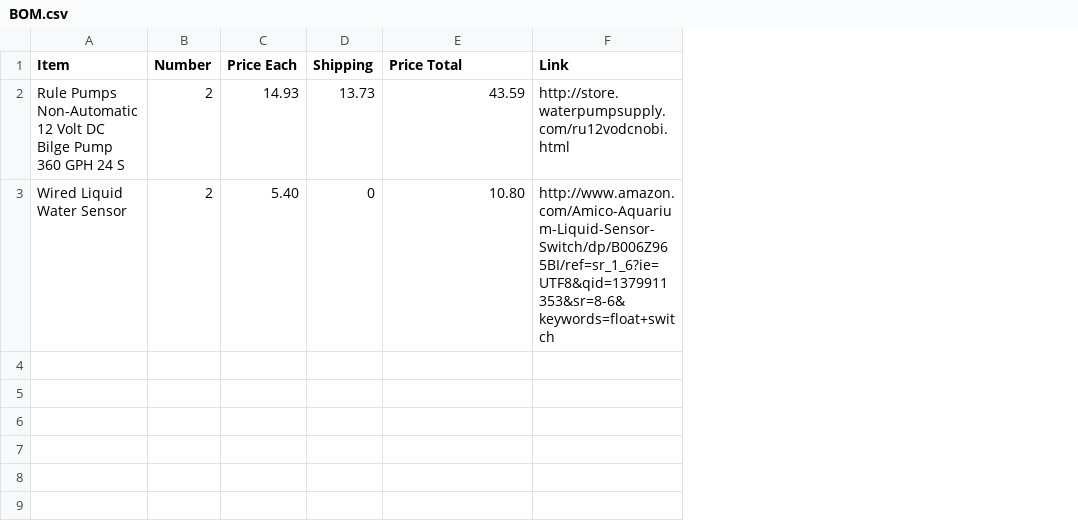
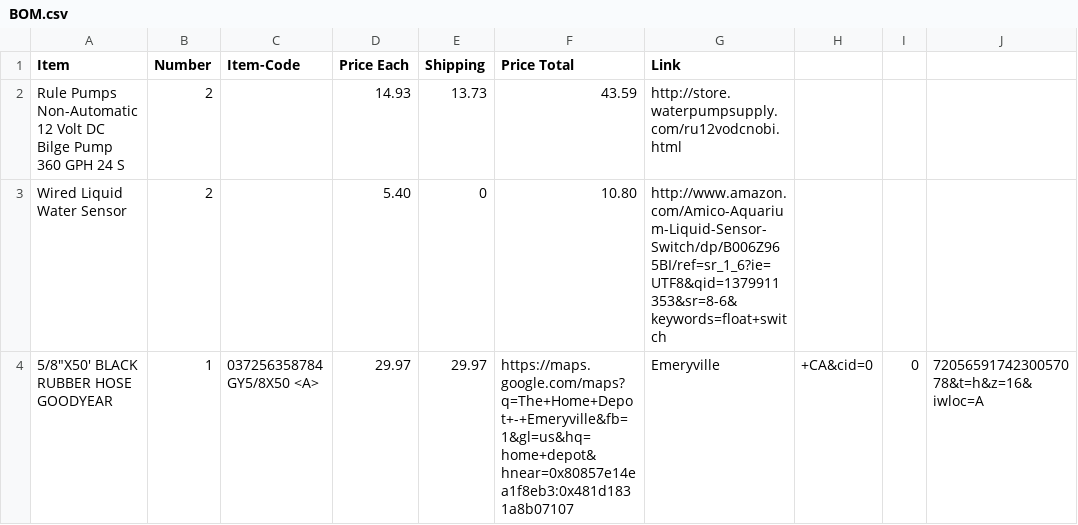
Before and after one commit to davidbreitzmann/biohacking, a CSV file: Materials/BOM.csv, drawn as a sheet; the diff names each change by its address in the sheet, - before the commit and + after, or states it on an @@ line.

Commit message:
Update BOM.csv

```diff
--- a/Materials/BOM.csv
+++ b/Materials/BOM.csv
+column C (Item-Code), empty
+column H, empty
+column I, empty
+column J, empty
+row 4: 5/8"X50' BLACK RUBBER HOSE GOODYEAR | 1 | 037256358784 GY5/8X50 <A> | 29.97 | 29.97 | https://maps.google.com/maps?q=The+Home+Depot+-+Emeryville&fb=1&gl=us&hq=home+depot&hnear=0x80857e14ea1f8eb3:0x481d1831a8b07107 | Emeryville | +CA&cid=0 | 0 | 7205659174230057078&t=h&z=16&iwloc=A
```
